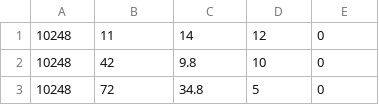
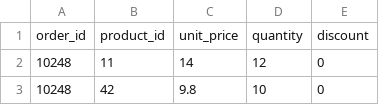
Before and after one commit to kreynaldo/AnalysisDatosTabulares, a CSV file: 2.RDBMS/sample/Northwind/csv/order_details.csv, drawn as a sheet; only a part is shown; the shorter side is filled out with more unchanged rows; the diff names each change by its address in the sheet, - before the commit and + after, or states it on an @@ line.

```diff
--- a/2.RDBMS/sample/Northwind/csv/order_details.csv
+++ b/2.RDBMS/sample/Northwind/csv/order_details.csv
+row 1: order_id | product_id | unit_price | quantity | discount
```
Also changed, not shown: 2.RDBMS/sample/Northwind/csv/customers.csv, 2.RDBMS/sample/Northwind/csv/employees.csv, 9 other files.
